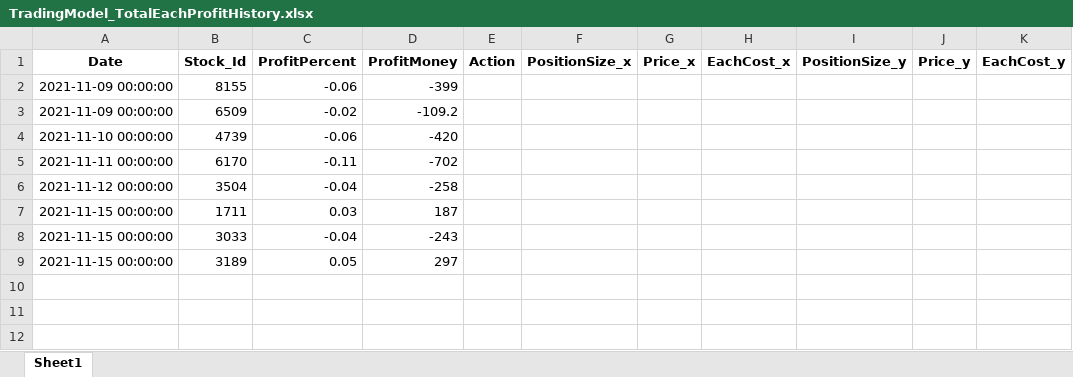
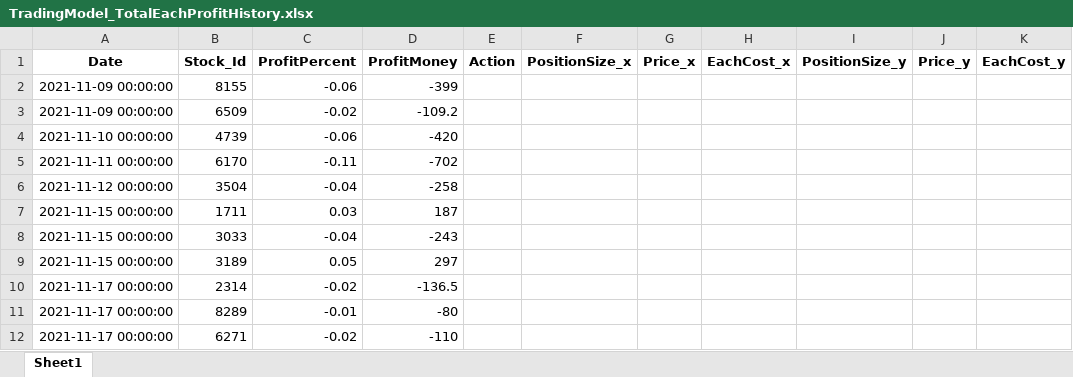
Before and after one commit to raywugithub/TradingModel, an Excel workbook: TradingModel_TotalEachProfitHistory.xlsx, sheet Sheet1, drawn as a sheet; values as stored, in another font and other column widths than the file's, no borders; the diff names each change by its address in the sheet, - before the commit and + after, or states it on an @@ line.

```diff
--- a/TradingModel_TotalEachProfitHistory.xlsx (sheet Sheet1)
+++ b/TradingModel_TotalEachProfitHistory.xlsx (sheet Sheet1)
+row 10: 2021-11-17 00:00:00 | 2314 | -0.02 | -136.5
+row 11: 2021-11-17 00:00:00 | 8289 | -0.01 | -80
+row 12: 2021-11-17 00:00:00 | 6271 | -0.02 | -110
```
Also changed, not shown: TradingModel_TotalCapital.xlsx, TradingModel_TotalProfit.xlsx, 1 other file.
